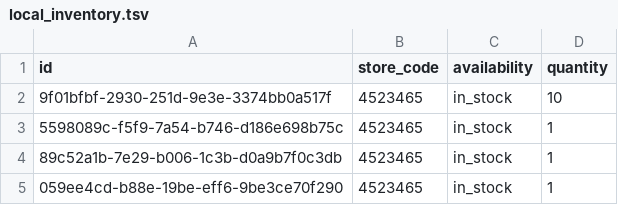
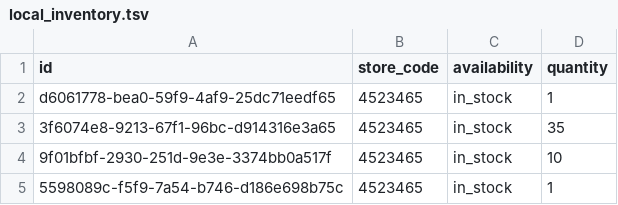
Before and after one commit to lautsu-afk/wix-local-inventory, a TSV file: docs/local_inventory.tsv, drawn as a sheet; only a part is shown; the shorter side is filled out with more unchanged rows.

```diff
--- a/docs/local_inventory.tsv
+++ b/docs/local_inventory.tsv
@@ -1,2 +1,4 @@
 id	store_code	availability	quantity
+d6061778-bea0-59f9-4af9-25dc71eedf65	4523465	in_stock	1
+3f6074e8-9213-67f1-96bc-d914316e3a65	4523465	in_stock	35
 9f01bfbf-2930-251d-9e3e-3374bb0a517f	4523465	in_stock	10
```
